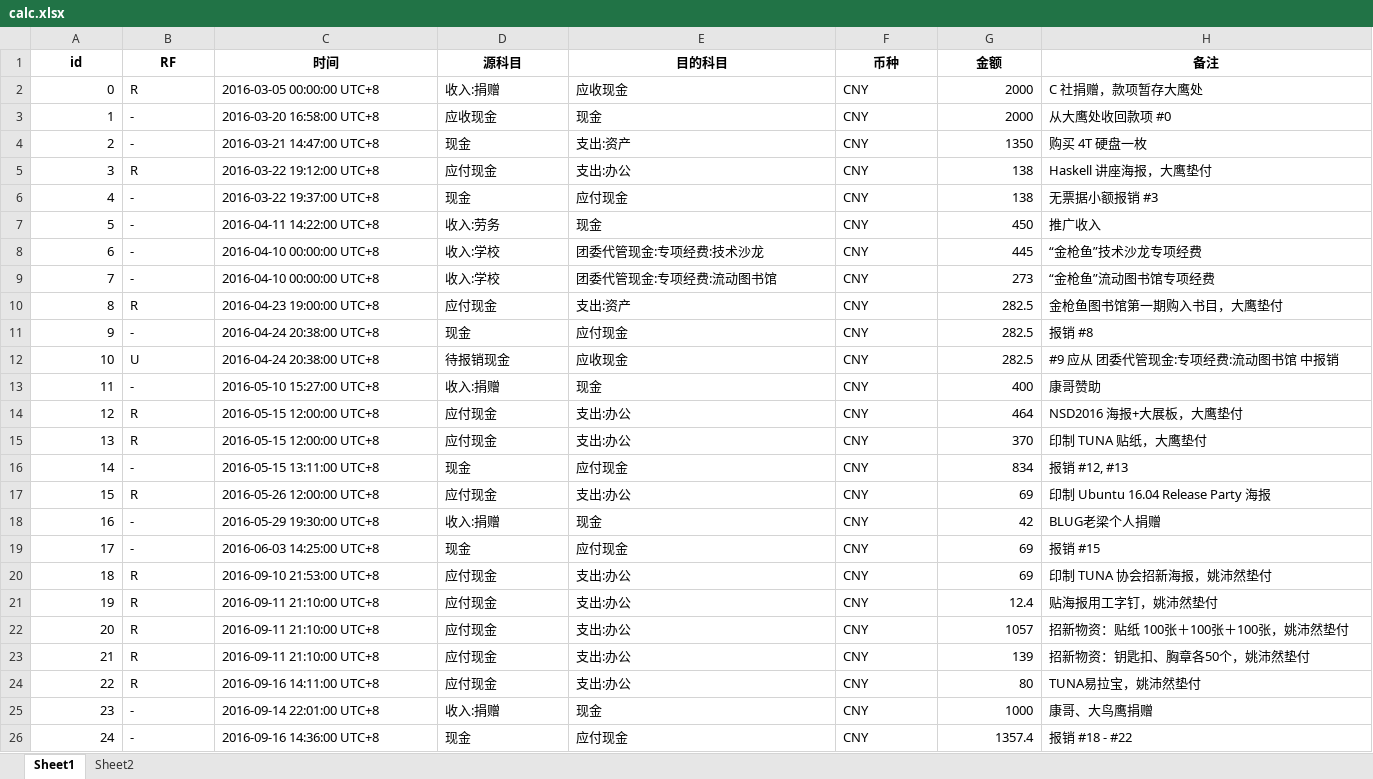
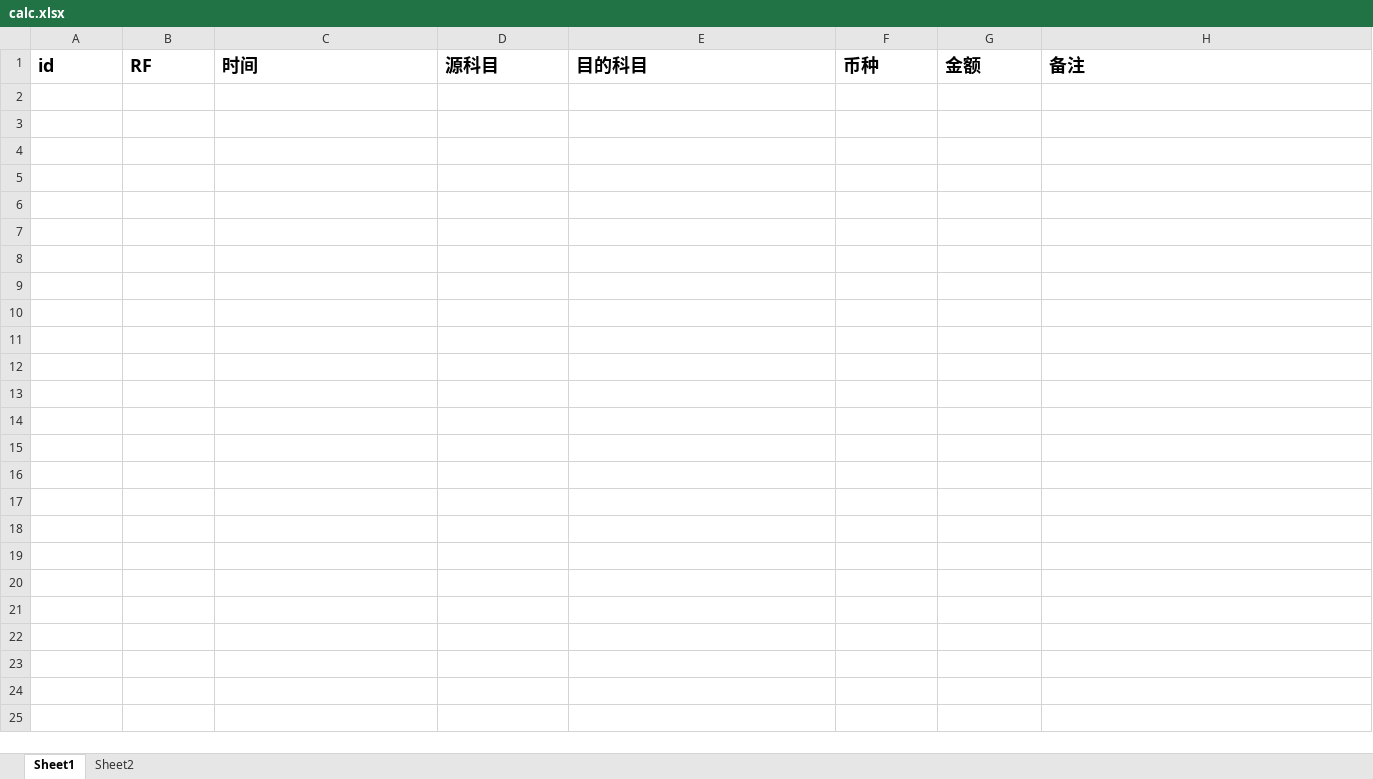
Before and after one commit to tuna/Cash, an Excel workbook: calc.xlsx, sheet Sheet1, drawn as a sheet; values as stored, in another font and other column widths than the file's, no borders; the diff names each change by its address in the sheet, - before the commit and + after, or states it on an @@ line.

```diff
--- a/calc.xlsx (sheet Sheet1)
+++ b/calc.xlsx (sheet Sheet1)
@@ A1:H1 text size: larger, alignment: center → left @@
-row 2: 0 | R | 2016-03-05 00:00:00 UTC+8 | 收入:捐赠 | 应收现金 | CNY | 2000 | C 社捐赠，款项暂存大鹰处
-row 3: 1 | - | 2016-03-20 16:58:00 UTC+8 | 应收现金 | 现金 | CNY | 2000 | 从大鹰处收回款项 #0
-row 4: 2 | - | 2016-03-21 14:47:00 UTC+8 | 现金 | 支出:资产 | CNY | 1350 | 购买 4T 硬盘一枚
-row 5: 3 | R | 2016-03-22 19:12:00 UTC+8 | 应付现金 | 支出:办公 | CNY | 138 | Haskell 讲座海报，大鹰垫付
-row 6: 4 | - | 2016-03-22 19:37:00 UTC+8 | 现金 | 应付现金 | CNY | 138 | 无票据小额报销 #3
-row 7: 5 | - | 2016-04-11 14:22:00 UTC+8 | 收入:劳务 | 现金 | CNY | 450 | 推广收入
-row 8: 6 | - | 2016-04-10 00:00:00 UTC+8 | 收入:学校 | 团委代管现金:专项经费:技术沙龙 | CNY | 445 | “金枪鱼”技术沙龙专项经费
-row 9: 7 | - | 2016-04-10 00:00:00 UTC+8 | 收入:学校 | 团委代管现金:专项经费:流动图书馆 | CNY | 273 | “金枪鱼”流动图书馆专项经费
-row 10: 8 | R | 2016-04-23 19:00:00 UTC+8 | 应付现金 | 支出:资产 | CNY | 282.5 | 金枪鱼图书馆第一期购入书目，大鹰垫付
-row 11: 9 | - | 2016-04-24 20:38:00 UTC+8 | 现金 | 应付现金 | CNY | 282.5 | 报销 #8
-row 12: 10 | U | 2016-04-24 20:38:00 UTC+8 | 待报销现金 | 应收现金 | CNY | 282.5 | #9 应从 团委代管现金:专项经费:流动图书馆 中报销
-row 13: 11 | - | 2016-05-10 15:27:00 UTC+8 | 收入:捐赠 | 现金 | CNY | 400 | 康哥赞助
-row 14: 12 | R | 2016-05-15 12:00:00 UTC+8 | 应付现金 | 支出:办公 | CNY | 464 | NSD2016 海报+大展板，大鹰垫付
-row 15: 13 | R | 2016-05-15 12:00:00 UTC+8 | 应付现金 | 支出:办公 | CNY | 370 | 印制 TUNA 贴纸，大鹰垫付
-row 16: 14 | - | 2016-05-15 13:11:00 UTC+8 | 现金 | 应付现金 | CNY | 834 | 报销 #12, #13
-row 17: 15 | R | 2016-05-26 12:00:00 UTC+8 | 应付现金 | 支出:办公 | CNY | 69 | 印制 Ubuntu 16.04 Release Party 海报
-row 18: 16 | - | 2016-05-29 19:30:00 UTC+8 | 收入:捐赠 | 现金 | CNY | 42 | BLUG老梁个人捐赠
-row 19: 17 | - | 2016-06-03 14:25:00 UTC+8 | 现金 | 应付现金 | CNY | 69 | 报销 #15
-row 20: 18 | R | 2016-09-10 21:53:00 UTC+8 | 应付现金 | 支出:办公 | CNY | 69 | 印制 TUNA 协会招新海报，姚沛然垫付
-row 21: 19 | R | 2016-09-11 21:10:00 UTC+8 | 应付现金 | 支出:办公 | CNY | 12.4 | 贴海报用工字钉，姚沛然垫付
-row 22: 20 | R | 2016-09-11 21:10:00 UTC+8 | 应付现金 | 支出:办公 | CNY | 1057 | 招新物资：贴纸 100张＋100张＋100张，姚沛然垫付
-row 23: 21 | R | 2016-09-11 21:10:00 UTC+8 | 应付现金 | 支出:办公 | CNY | 139 | 招新物资：钥匙扣、胸章各50个，姚沛然垫付
-row 24: 22 | R | 2016-09-16 14:11:00 UTC+8 | 应付现金 | 支出:办公 | CNY | 80 | TUNA易拉宝，姚沛然垫付
-row 25: 23 | - | 2016-09-14 22:01:00 UTC+8 | 收入:捐赠 | 现金 | CNY | 1000 | 康哥、大鸟鹰捐赠
-row 26: 24 | - | 2016-09-16 14:36:00 UTC+8 | 现金 | 应付现金 | CNY | 1357.4 | 报销 #18 - #22
```
Also changed, not shown: sheet Sheet2, 2 other files.
